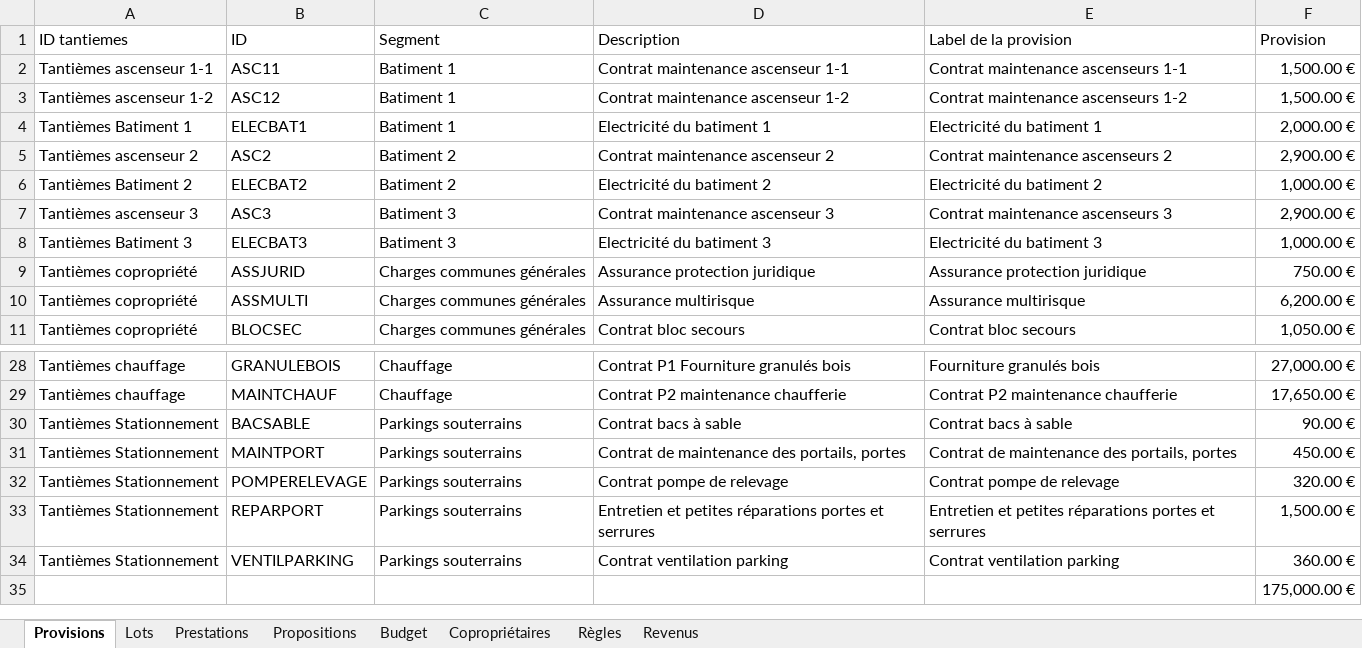
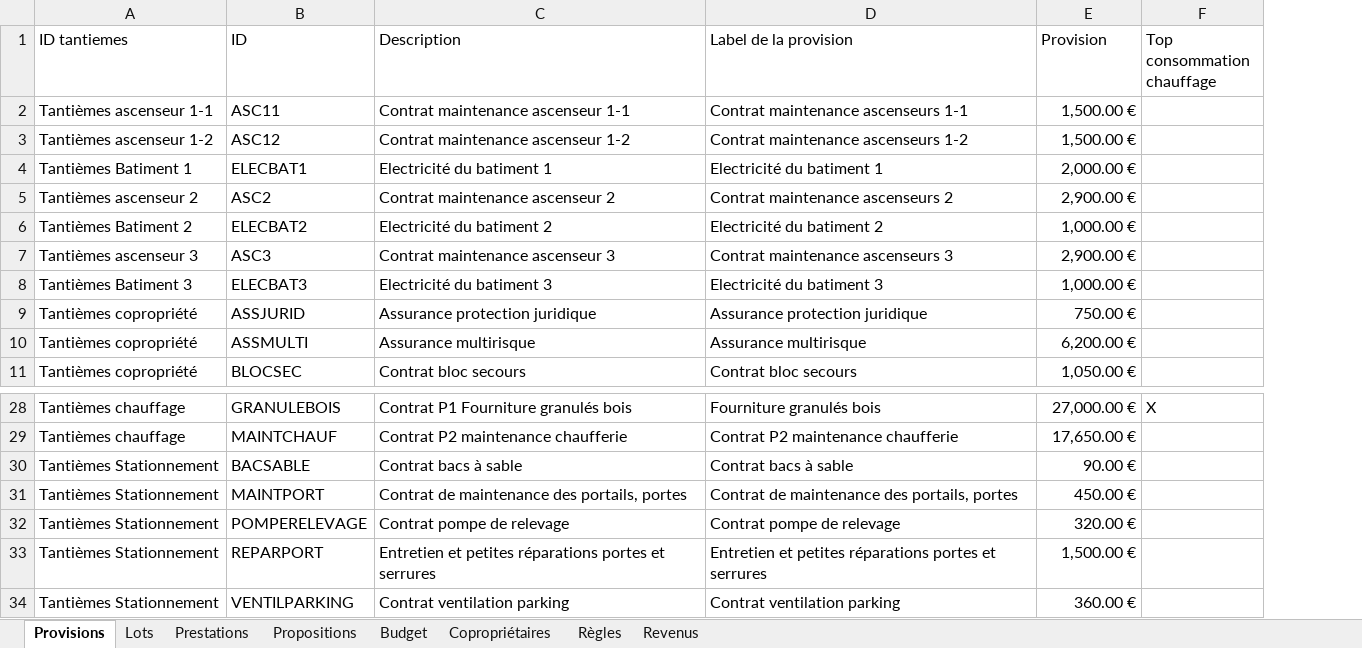
Before and after one commit to Gavroche97/calculateurdecharges, an Excel workbook: input.xlsx, sheet Provisions, drawn as a sheet; only a part is shown, gaps mark what is left out; values as stored, in another font and other column widths than the file's, no borders; table styles not drawn; removed rows and columns are numbered as before the commit, all else as after; the diff names each change by its address in the sheet, - before the commit and + after, or states it on an @@ line.

Commit message:
Intégration du calcul des charge selon température

```diff
--- a/input.xlsx (sheet Provisions)
+++ b/input.xlsx (sheet Provisions)
-column C (Segment), rows 2-11: Batiment 1 | Batiment 1 | Batiment 1 | Batiment 2 | Batiment 2 | Batiment 3 | Batiment 3 | Charges communes générales | Charges communes générales | Charges communes générales; rows 28-34: Chauffage | Chauffage | Parkings souterrains | Parkings souterrains | Parkings souterrains | Parkings souterrains | Parkings souterrains
+column F (Top consommation chauffage), row 28: X
-row 35:  |  |  |  |  | 175,000.00 €
```
Also changed, not shown: sheet Prestations, 1 other file.
